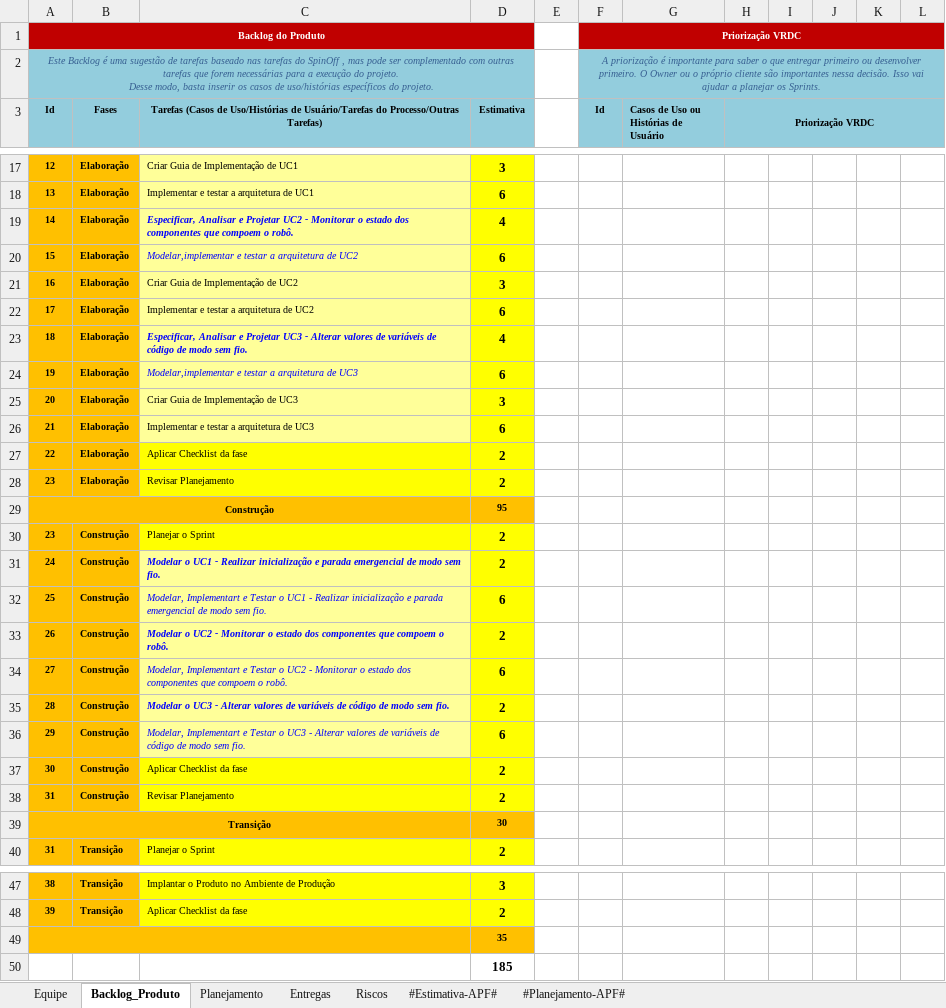
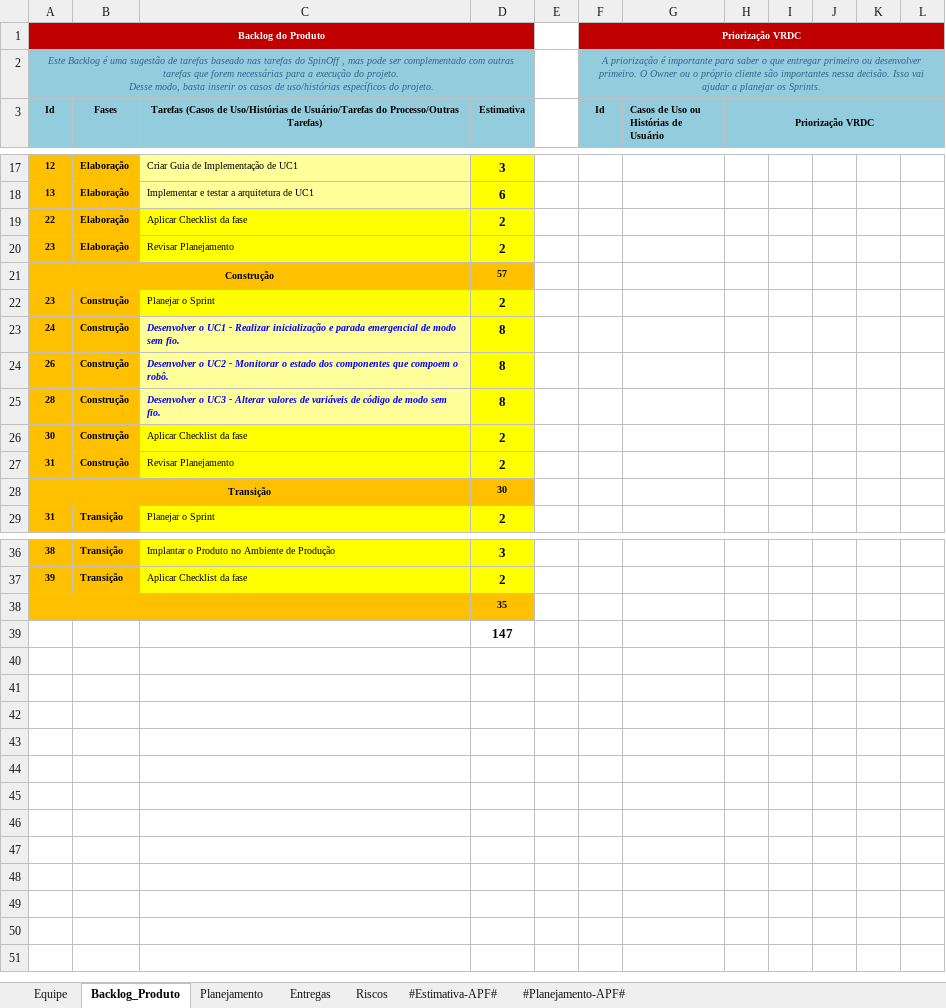
Before and after one commit to mr-wealth/SYLF, an Excel workbook: 6.Gerenciamento de Projeto/SYLF - Planejamento e Controle do Projeto.xlsx, sheet Backlog_Produto, drawn as a sheet; only a part is shown, gaps mark what is left out; values as stored, in another font and other column widths than the file's, no borders; charts and pictures not drawn; removed rows and columns are numbered as before the commit, all else as after; the diff names each change by its address in the sheet, - before the commit and + after, or states it on an @@ line.

```diff
--- a/6.Gerenciamento de Projeto/SYLF - Planejamento e Controle do Projeto.xlsx (sheet Backlog_Produto)
+++ b/6.Gerenciamento de Projeto/SYLF - Planejamento e Controle do Projeto.xlsx (sheet Backlog_Produto)
-row 19: 14 | Elaboração | Especificar, Analisar e Projetar UC2 - Monitorar o estado dos componentes que compoem o robô. | 4
-row 20: 15 | Elaboração | Modelar,implementar e testar a arquitetura de UC2 | 6
-row 21: 16 | Elaboração | Criar Guia de Implementação de UC2 | 3
-row 22: 17 | Elaboração | Implementar e testar a arquitetura de UC2 | 6
-row 23: 18 | Elaboração | Especificar, Analisar e Projetar UC3 - Alterar valores de variáveis de código de modo sem fio. | 4
-row 24: 19 | Elaboração | Modelar,implementar e testar a arquitetura de UC3 | 6
-row 25: 20 | Elaboração | Criar Guia de Implementação de UC3 | 3
-row 26: 21 | Elaboração | Implementar e testar a arquitetura de UC3 | 6
-D21 (Estimativa): 95
+D21 (Estimativa): 57
-C23: Modelar o UC1…
+C23: Desenvolver o UC1…
-D23 (Estimativa): 2
+D23 (Estimativa): 8
-row 32: 25 | Construção | Modelar, Implementart e Testar o UC1 - Realizar inicialização e parada emergencial de modo sem fio. | 6
-C24: Modelar o UC2…
+C24: Desenvolver o UC2…
-D24 (Estimativa): 2
+D24 (Estimativa): 8
-row 34: 27 | Construção | Modelar, Implementart e Testar o UC2 - Monitorar o estado dos componentes que compoem o robô. | 6
-C25: Modelar o UC3…
+C25: Desenvolver o UC3…
-D25 (Estimativa): 2
+D25 (Estimativa): 8
-row 36: 29 | Construção | Modelar, Implementart e Testar o UC3 - Alterar valores de variáveis de código de modo sem fio. | 6
-D39 (Estimativa): 185
+D39 (Estimativa): 147
```
Also changed, not shown: sheet Planejamento, sheet Entregas, formulas that keep their value, 2 other files.
